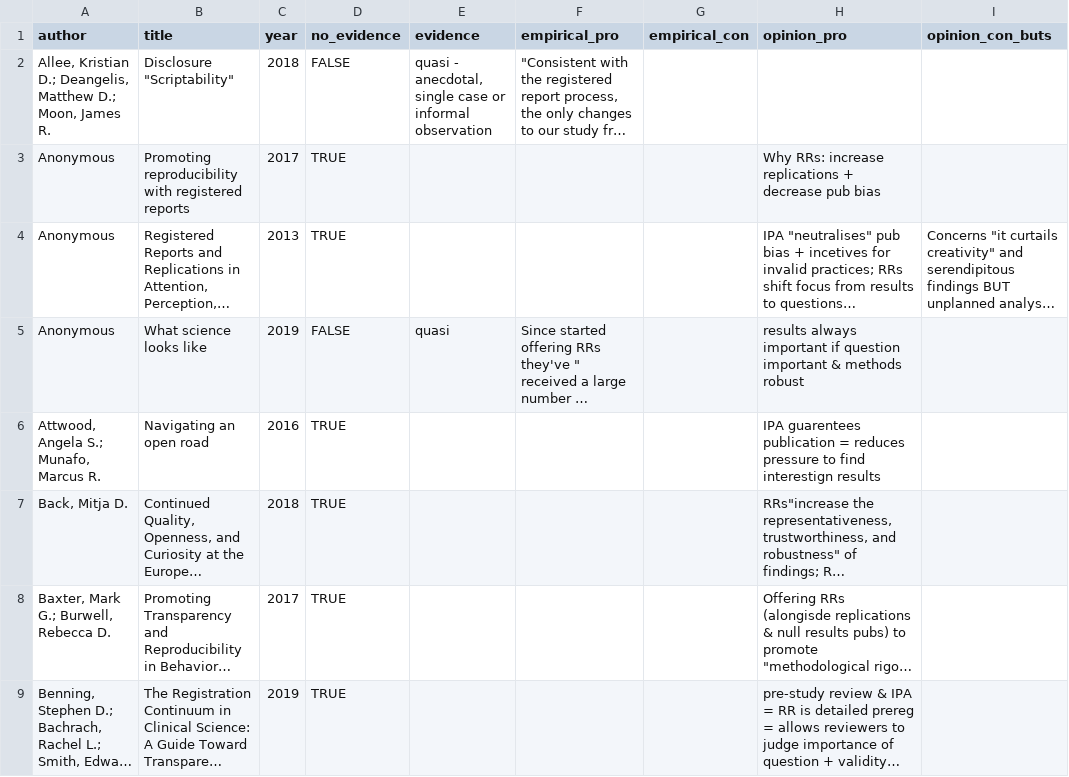
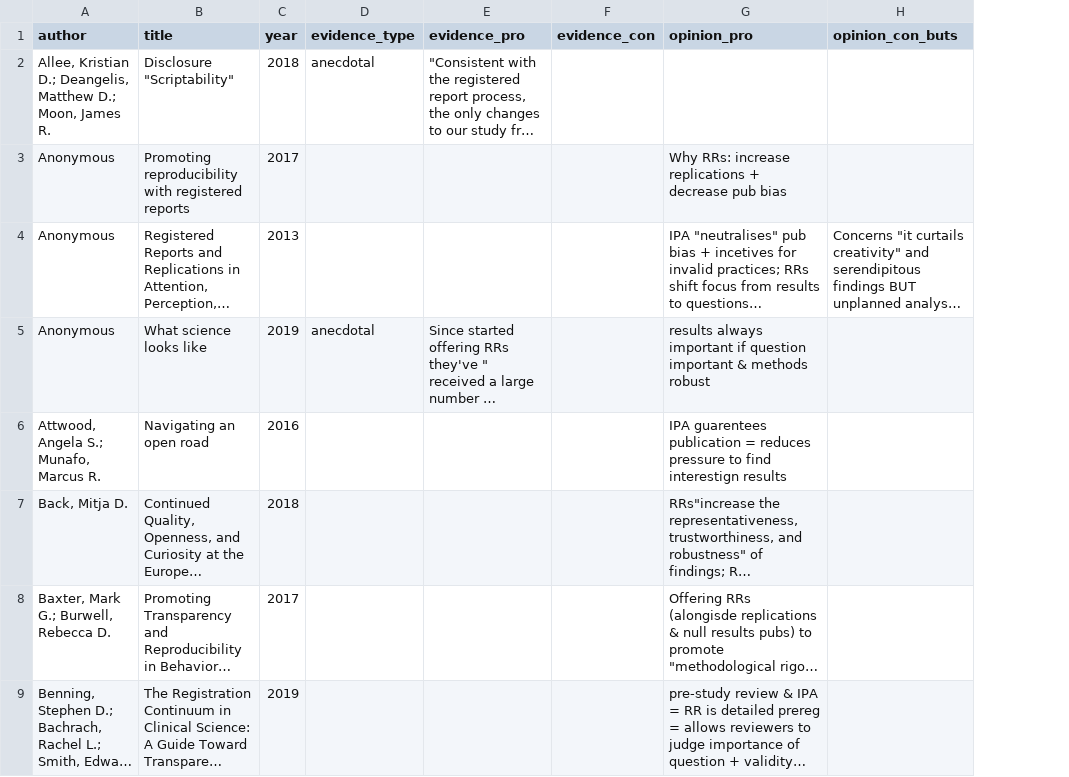
Before and after one commit to NeuroJackie/rr_funding, a CSV file: mini_review/data/analysis_noted.csv, drawn as a sheet; only a part is shown; long unchanged cells end in …; removed rows and columns are numbered as before the commit, all else as after; the diff names each change by its address in the sheet, - before the commit and + after, or states it on an @@ line.

Commit message:
empirical replaced with evidence in column names, no_evidence column deleted, evidence column renamed to evidence_type, quasi replaced with anecdotal in evidence_type

```diff
--- a/mini_review/data/analysis_noted.csv
+++ b/mini_review/data/analysis_noted.csv
-column D (no_evidence), rows 2-9: FALSE | TRUE | TRUE | FALSE | TRUE | TRUE | TRUE | TRUE
-column E (evidence), rows 2-5: quasi - anecdotal, single case or informal observation |  |  | quasi
+column D (evidence_type), rows 2-5: anecdotal |  |  | anecdotal
-column G (empirical_con), empty
+column F (evidence_con), empty
-E1: empirical_pro
+E1: evidence_pro
```
Also changed, not shown: mini_review/data/analysis_not_noted.csv.
